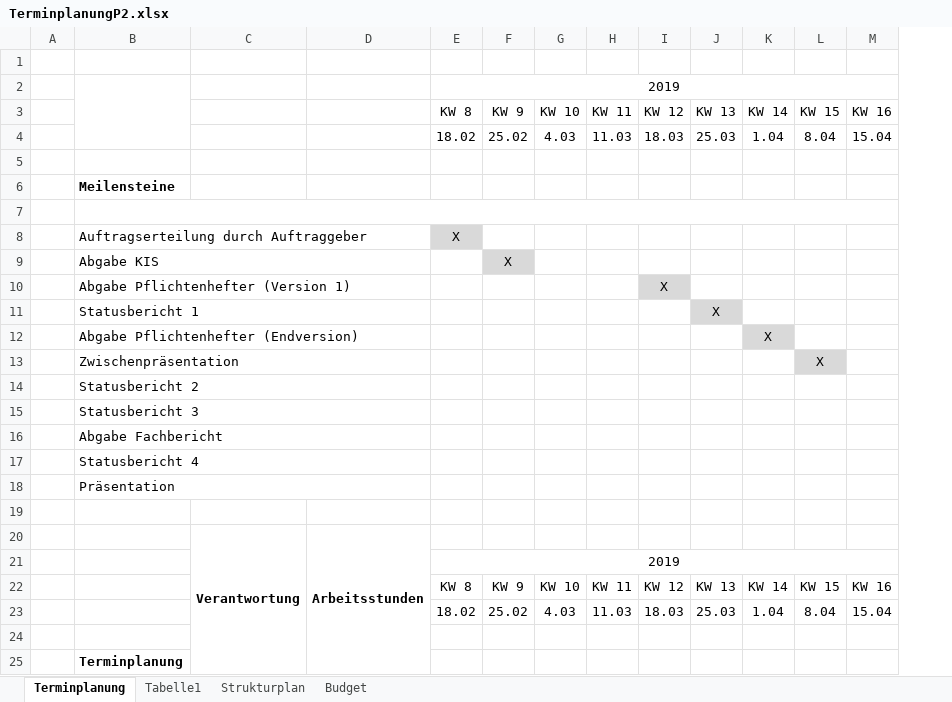
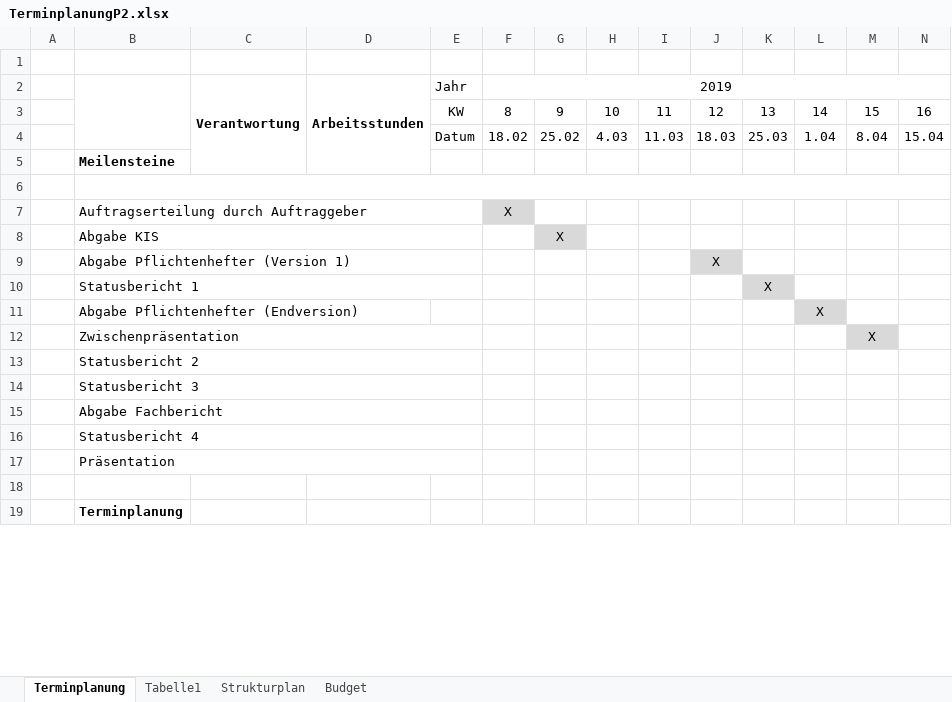
Before and after one commit to marinataborda/P2Pflichtenheft, an Excel workbook: TerminplanungP2.xlsx, sheet Terminplanung, drawn as a sheet; only a part is shown; values as stored, in another font and other column widths than the file's, no borders; conditional formats not drawn; removed rows and columns are numbered as before the commit, all else as after; rows hold the shown columns only; the diff names each change by its address in the sheet, - before the commit and + after, or states it on an @@ line.

```diff
--- a/TerminplanungP2.xlsx (sheet Terminplanung)
+++ b/TerminplanungP2.xlsx (sheet Terminplanung)
+column E, row 4: Datum
-row 2:  |  |  |  | 2019
-row 3:  |  |  |  | KW 8 | KW 9 | KW 10 | KW 11 | KW 12 | KW 13 | KW 14 | KW 15 | KW 16
+row 2:  |  | Verantwortung | Arbeitsstunden | Jahr | 2019
+row 3:  |  |  |  | KW | 8 | 9 | 10 | 11 | 12 | 13 | 14 | 15 | 16
-row 5: (empty)
-B12:D12 merged
-row 19: (empty)
-row 20:  |  | Verantwortung | Arbeitsstunden
-row 21:  |  |  |  | 2019
-row 22:  |  |  |  | KW 8 | KW 9 | KW 10 | KW 11 | KW 12 | KW 13 | KW 14 | KW 15 | KW 16
-row 23:  |  |  |  | 18.02 | 25.02 | 4.03 | 11.03 | 18.03 | 25.03 | 1.04 | 8.04 | 15.04
```
Also changed, not shown: formulas that keep their value, 1 other file.
